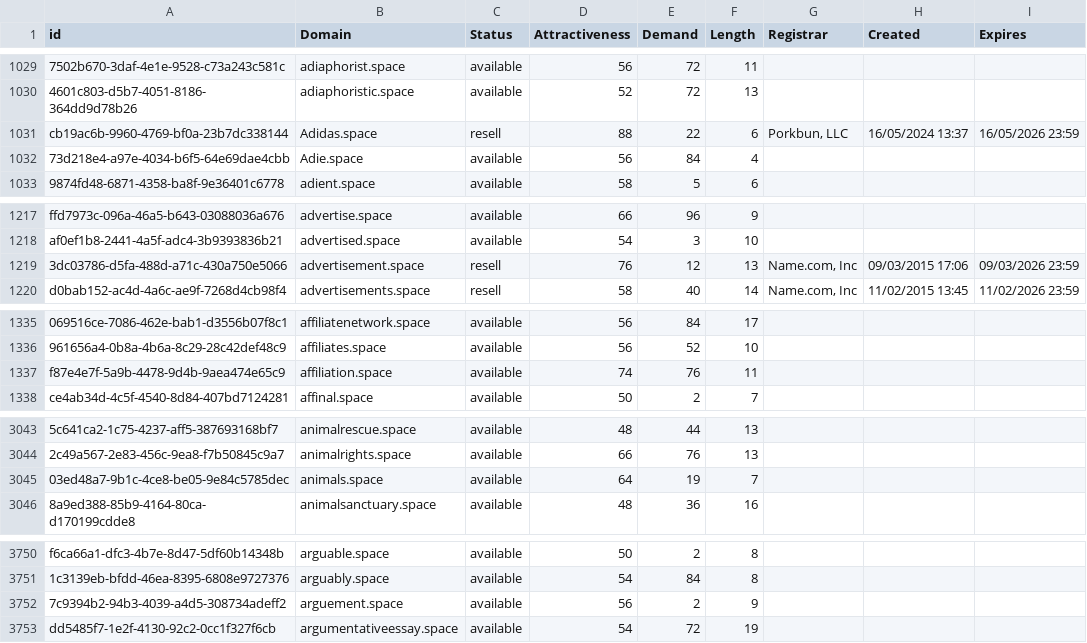
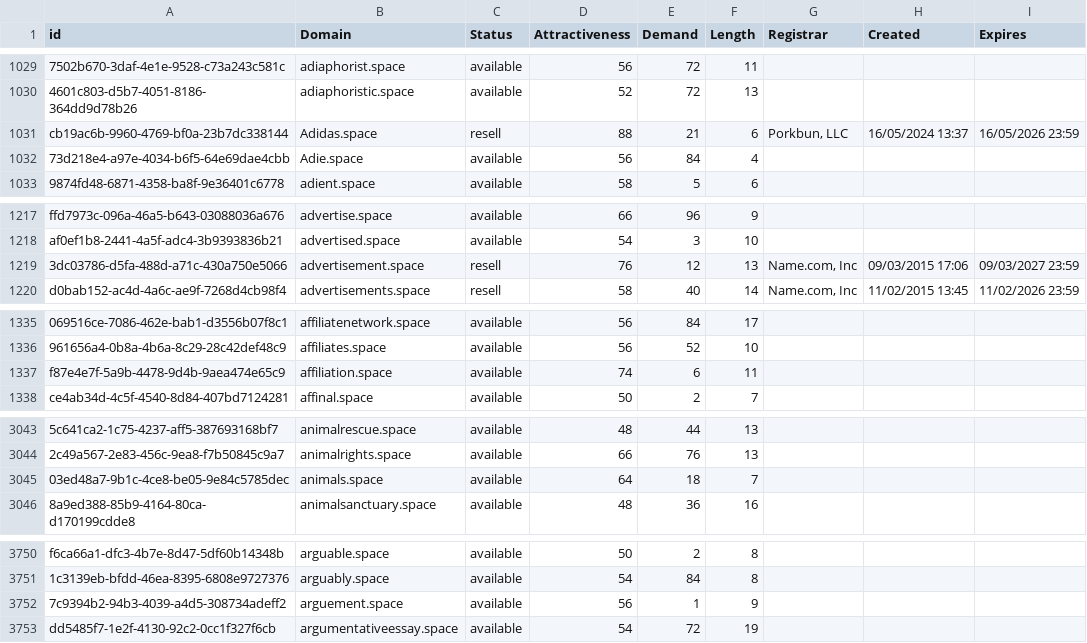
Before and after one commit to UniqueDomains/space-oneword-domains, a CSV file: space.csv, drawn as a sheet; only a part is shown, gaps mark what is left out; the diff covers the shown part only; the diff names each change by its address in the sheet, - before the commit and + after, or states it on an @@ line.

```diff
--- a/space.csv
+++ b/space.csv
-E1031 (Demand): 22
+E1031 (Demand): 21
-I1219 (Expires): 09/03/2026 23:59
+I1219 (Expires): 09/03/2027 23:59
-E1337 (Demand): 76
+E1337 (Demand): 6
-E3045 (Demand): 19
+E3045 (Demand): 18
-E3752 (Demand): 2
+E3752 (Demand): 1
```
Also changed, not shown: 1 added row, 1 removed row and 15 edited cells elsewhere in this file, 2 other files.
